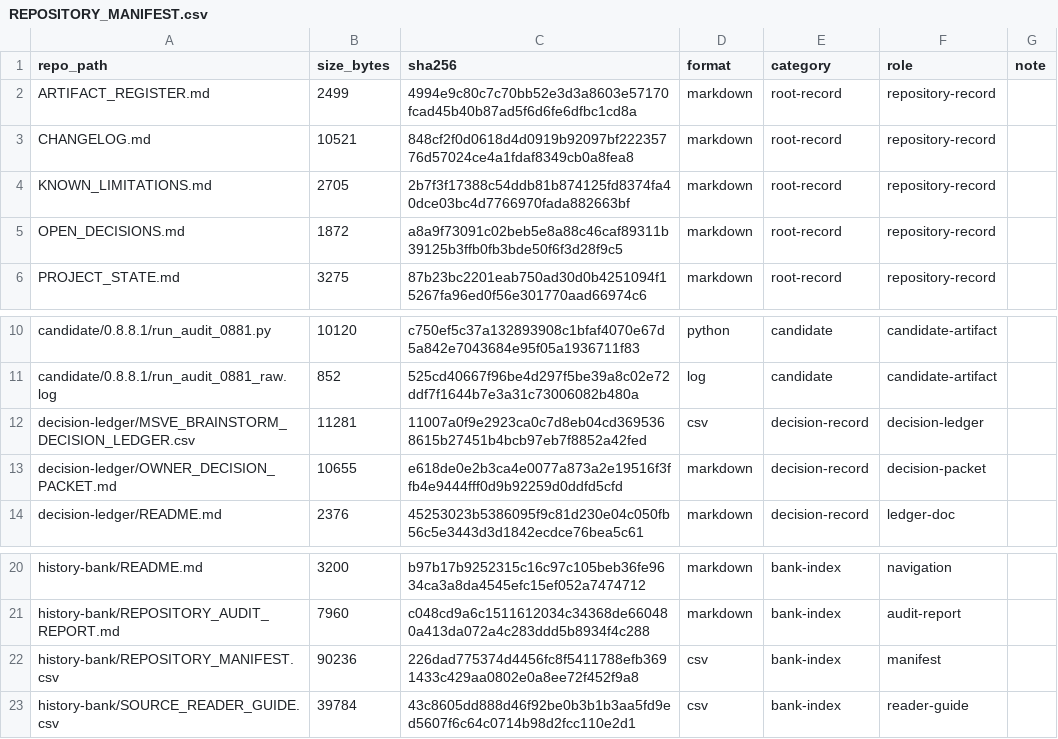
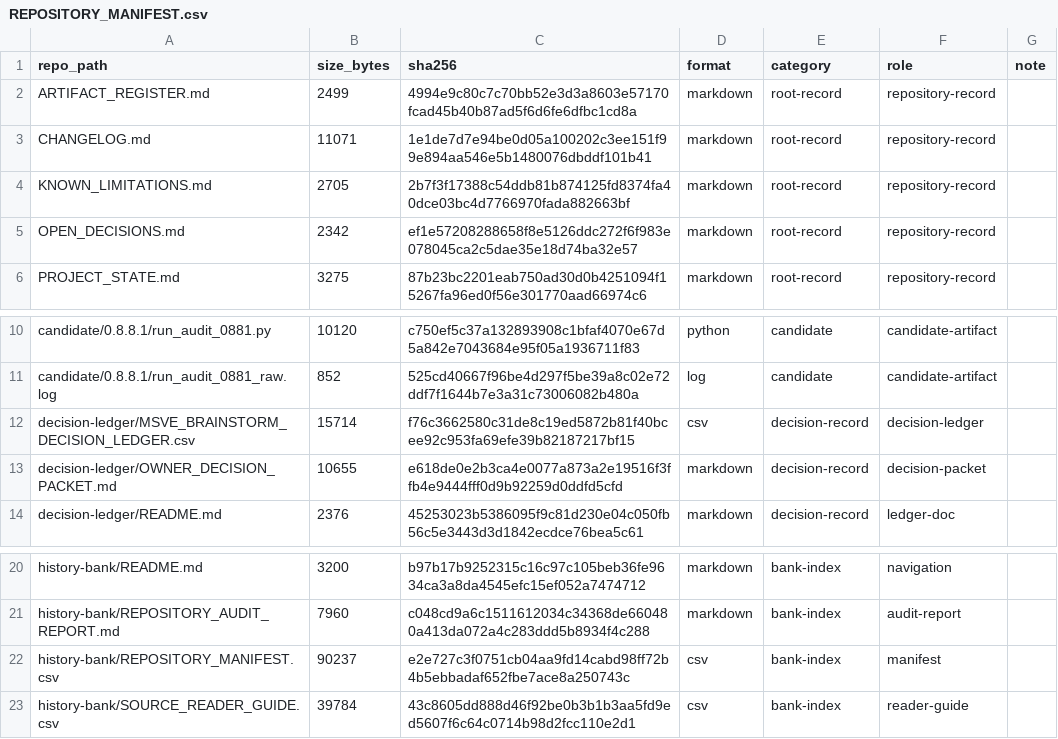
Before and after one commit to VAG-gomi/msve-project, a CSV file: history-bank/REPOSITORY_MANIFEST.csv, drawn as a sheet; only a part is shown, gaps mark what is left out.

```diff
--- a/history-bank/REPOSITORY_MANIFEST.csv
+++ b/history-bank/REPOSITORY_MANIFEST.csv
@@ -2,5 +2,5 @@ repo_path,size_bytes,sha256,format,category,role,note
 ARTIFACT_REGISTER.md,2499,4994e9c80c7c70bb52e3d3a8603e57170fcad45b40b87ad5f6d6fe6dfbc1cd8a,markdown,root-record,repository-record,
-CHANGELOG.md,10521,848cf2f0d0618d4d0919b92097bf22235776d57024ce4a1fdaf8349cb0a8fea8,markdown,root-record,repository-record,
+CHANGELOG.md,11071,1e1de7d7e94be0d05a100202c3ee151f99e894aa546e5b1480076dbddf101b41,markdown,root-record,repository-record,
 KNOWN_LIMITATIONS.md,2705,2b7f3f17388c54ddb81b874125fd8374fa40dce03bc4d7766970fada882663bf,markdown,root-record,repository-record,
-OPEN_DECISIONS.md,1872,a8a9f73091c02beb5e8a88c46caf89311b39125b3ffb0fb3bde50f6f3d28f9c5,markdown,root-record,repository-record,
+OPEN_DECISIONS.md,2342,ef1e57208288658f8e5126ddc272f6f983e078045ca2c5dae35e18d74ba32e57,markdown,root-record,repository-record,
 PROJECT_STATE.md,3275,87b23bc2201eab750ad30d0b4251094f15267fa96ed0f56e301770aad66974c6,markdown,root-record,repository-record,
@@ -11,3 +11,3 @@ candidate/0.8.8.1/run_audit_0881.py,10120,c750ef5c37a132893908c1bfaf4070e67d5a84
 candidate/0.8.8.1/run_audit_0881_raw.log,852,525cd40667f96be4d297f5be39a8c02e72ddf7f1644b7e3a31c73006082b480a,log,candidate,candidate-artifact,
-decision-ledger/MSVE_BRAINSTORM_DECISION_LEDGER.csv,11281,11007a0f9e2923ca0c7d8eb04cd3695368615b27451b4bcb97eb7f8852a42fed,csv,decision-record,decision-ledger,
+decision-ledger/MSVE_BRAINSTORM_DECISION_LEDGER.csv,15714,f76c3662580c31de8c19ed5872b81f40bcee92c953fa69efe39b82187217bf15,csv,decision-record,decision-ledger,
 decision-ledger/OWNER_DECISION_PACKET.md,10655,e618de0e2b3ca4e0077a873a2e19516f3ffb4e9444fff0d9b92259d0ddfd5cfd,markdown,decision-record,decision-packet,
@@ -21,3 +21,3 @@ history-bank/README.md,3200,b97b17b9252315c16c97c105beb36fe9634ca3a8da4545efc15e
 history-bank/REPOSITORY_AUDIT_REPORT.md,7960,c048cd9a6c1511612034c34368de660480a413da072a4c283ddd5b8934f4c288,markdown,bank-index,audit-report,
-history-bank/REPOSITORY_MANIFEST.csv,90236,226dad775374d4456fc8f5411788efb3691433c429aa0802e0a8ee72f452f9a8,csv,bank-index,manifest,
+history-bank/REPOSITORY_MANIFEST.csv,90237,e2e727c3f0751cb04aa9fd14cabd98ff72b4b5ebbadaf652fbe7ace8a250743c,csv,bank-index,manifest,
 history-bank/SOURCE_READER_GUIDE.csv,39784,43c8605dd888d46f92be0b3b1b3aa5fd9ed5607f6c64c0714b98d2fcc110e2d1,csv,bank-index,reader-guide,
```
Also changed, not shown: decision-ledger/MSVE_BRAINSTORM_DECISION_LEDGER.csv, 2 other files.
